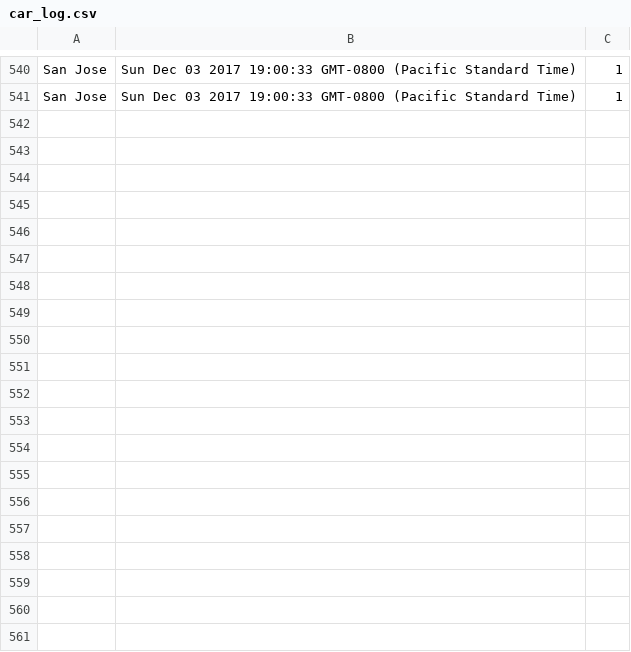
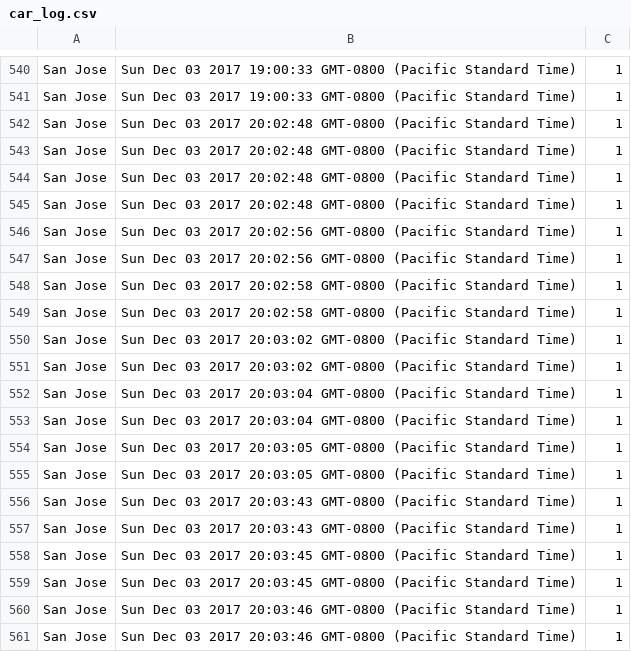
Before and after one commit to ashishvirani7/Kayak, a CSV file: kayakbackend/car_log.csv, drawn as a sheet; only a part is shown, gaps mark what is left out; the diff covers the shown part only.

```diff
--- a/kayakbackend/car_log.csv
+++ b/kayakbackend/car_log.csv
@@ -541 +541,21 @@ San Jose,Sun Dec 03 2017 19:00:33 GMT-0800 (Pacific Standard Time),1
 San Jose,Sun Dec 03 2017 19:00:33 GMT-0800 (Pacific Standard Time),1
+San Jose,Sun Dec 03 2017 20:02:48 GMT-0800 (Pacific Standard Time),1
+San Jose,Sun Dec 03 2017 20:02:48 GMT-0800 (Pacific Standard Time),1
+San Jose,Sun Dec 03 2017 20:02:48 GMT-0800 (Pacific Standard Time),1
+San Jose,Sun Dec 03 2017 20:02:48 GMT-0800 (Pacific Standard Time),1
+San Jose,Sun Dec 03 2017 20:02:56 GMT-0800 (Pacific Standard Time),1
+San Jose,Sun Dec 03 2017 20:02:56 GMT-0800 (Pacific Standard Time),1
+San Jose,Sun Dec 03 2017 20:02:58 GMT-0800 (Pacific Standard Time),1
+San Jose,Sun Dec 03 2017 20:02:58 GMT-0800 (Pacific Standard Time),1
+San Jose,Sun Dec 03 2017 20:03:02 GMT-0800 (Pacific Standard Time),1
+San Jose,Sun Dec 03 2017 20:03:02 GMT-0800 (Pacific Standard Time),1
+San Jose,Sun Dec 03 2017 20:03:04 GMT-0800 (Pacific Standard Time),1
+San Jose,Sun Dec 03 2017 20:03:04 GMT-0800 (Pacific Standard Time),1
+San Jose,Sun Dec 03 2017 20:03:05 GMT-0800 (Pacific Standard Time),1
+San Jose,Sun Dec 03 2017 20:03:05 GMT-0800 (Pacific Standard Time),1
+San Jose,Sun Dec 03 2017 20:03:43 GMT-0800 (Pacific Standard Time),1
+San Jose,Sun Dec 03 2017 20:03:43 GMT-0800 (Pacific Standard Time),1
+San Jose,Sun Dec 03 2017 20:03:45 GMT-0800 (Pacific Standard Time),1
+San Jose,Sun Dec 03 2017 20:03:45 GMT-0800 (Pacific Standard Time),1
+San Jose,Sun Dec 03 2017 20:03:46 GMT-0800 (Pacific Standard Time),1
+San Jose,Sun Dec 03 2017 20:03:46 GMT-0800 (Pacific Standard Time),1
```
Also changed, not shown: 34 added rows elsewhere in this file, kayakbackend/flight_log.csv, kayakbackend/hotel_log.csv, 4 other files.
